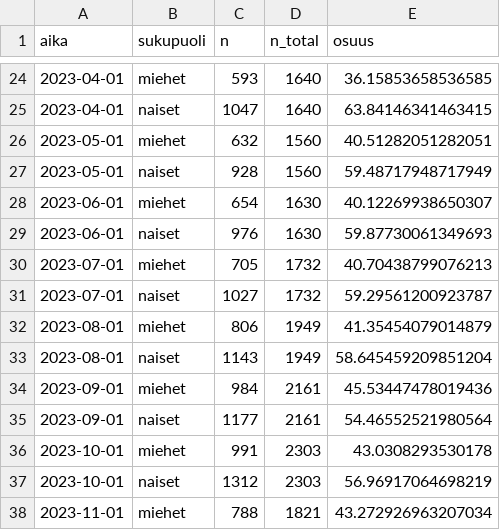
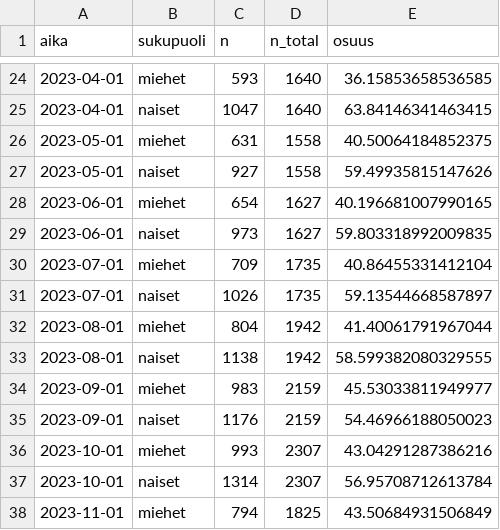
Before and after one commit to datahuone/shiny_app, a CSV file: data/summaries/sex_month_pop.csv, drawn as a sheet; only a part is shown, gaps mark what is left out; the diff covers the shown part only.

```diff
--- a/data/summaries/sex_month_pop.csv
+++ b/data/summaries/sex_month_pop.csv
@@ -25,14 +25,14 @@ aika,sukupuoli,n,n_total,osuus
 2023-04-01,naiset,1047,1640,63.84146341463415
-2023-05-01,miehet,632,1560,40.51282051282051
-2023-05-01,naiset,928,1560,59.48717948717949
-2023-06-01,miehet,654,1630,40.12269938650307
-2023-06-01,naiset,976,1630,59.87730061349693
-2023-07-01,miehet,705,1732,40.70438799076213
-2023-07-01,naiset,1027,1732,59.29561200923787
-2023-08-01,miehet,806,1949,41.35454079014879
-2023-08-01,naiset,1143,1949,58.645459209851204
-2023-09-01,miehet,984,2161,45.53447478019436
-2023-09-01,naiset,1177,2161,54.46552521980564
-2023-10-01,miehet,991,2303,43.0308293530178
-2023-10-01,naiset,1312,2303,56.96917064698219
-2023-11-01,miehet,788,1821,43.272926963207034
+2023-05-01,miehet,631,1558,40.50064184852375
+2023-05-01,naiset,927,1558,59.49935815147626
+2023-06-01,miehet,654,1627,40.196681007990165
+2023-06-01,naiset,973,1627,59.803318992009835
+2023-07-01,miehet,709,1735,40.86455331412104
+2023-07-01,naiset,1026,1735,59.13544668587897
+2023-08-01,miehet,804,1942,41.40061791967044
+2023-08-01,naiset,1138,1942,58.599382080329555
+2023-09-01,miehet,983,2159,45.53033811949977
+2023-09-01,naiset,1176,2159,54.46966188050023
+2023-10-01,miehet,993,2307,43.04291287386216
+2023-10-01,naiset,1314,2307,56.95708712613784
+2023-11-01,miehet,794,1825,43.50684931506849
```
Also changed, not shown: 8 added rows and 24 edited cells elsewhere in this file, data/summaries/age_sex_month_nonpop.csv, data/summaries/employed_age_gender.csv, 5 other files.
